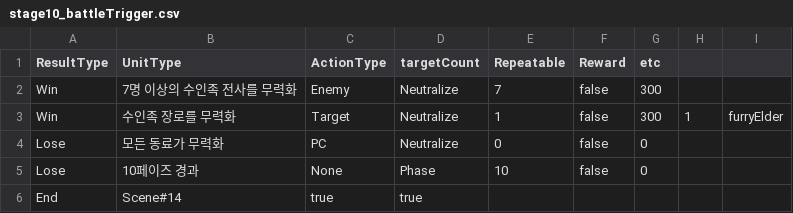
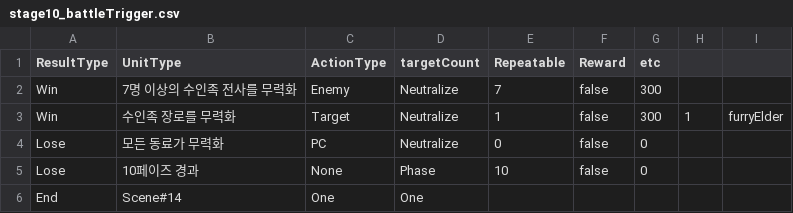
Before and after one commit to GGGC2/Epic_monad, a CSV file: Assets/Resources/Data/stage10_battleTrigger.csv, drawn as a sheet.

```diff
--- a/Assets/Resources/Data/stage10_battleTrigger.csv
+++ b/Assets/Resources/Data/stage10_battleTrigger.csv
@@ -5,2 +5,2 @@ Lose	모든 동료가 무력화	PC	Neutralize	0	false	0
 Lose	10페이즈 경과	None	Phase	10	false	0
-End	Scene#14	true	true
+End	Scene#14	One	One
```
Also changed, not shown: Assets/Resources/Data/stage2_battleTrigger.csv, Assets/Resources/Data/stage3_battleTrigger.csv, 12 other files.
